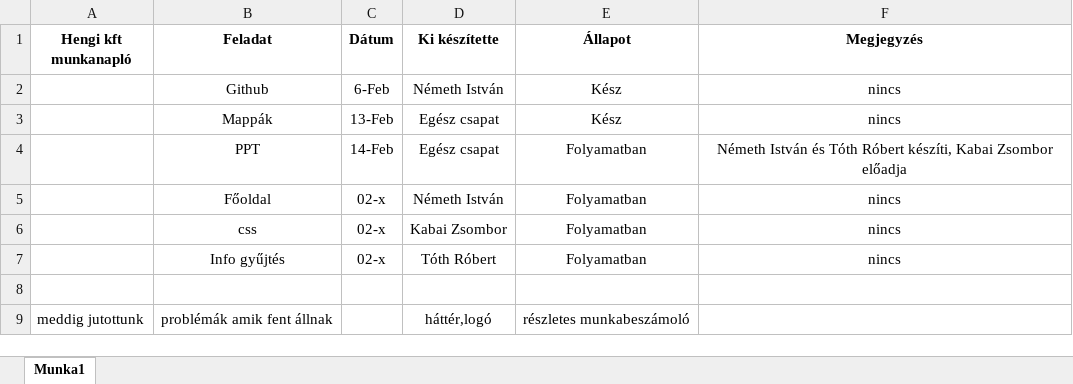
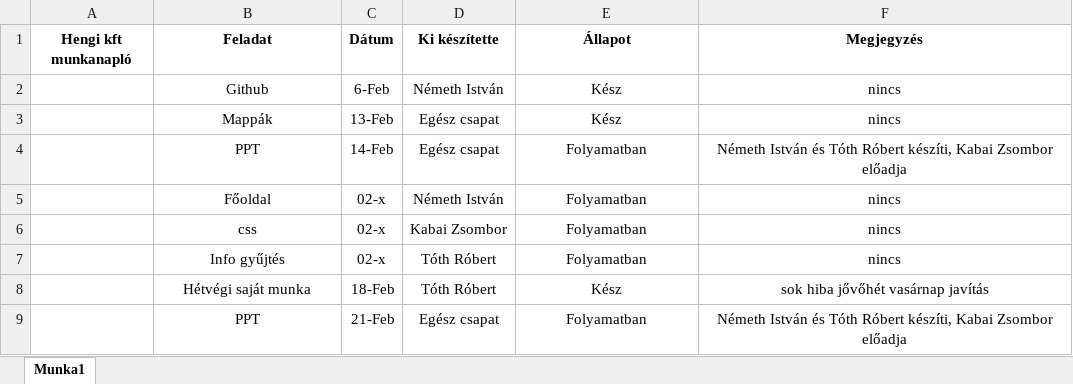
Before and after one commit to anorexiasnosika/v-tech_izsr, an Excel workbook: munkanaplo/munkanapló_hengikft.xlsx, sheet Munka1, drawn as a sheet; values as stored, in another font and other column widths than the file's, no borders; removed rows and columns are numbered as before the commit, all else as after; the diff names each change by its address in the sheet, - before the commit and + after, or states it on an @@ line.

```diff
--- a/munkanaplo/munkanapló_hengikft.xlsx (sheet Munka1)
+++ b/munkanaplo/munkanapló_hengikft.xlsx (sheet Munka1)
-row 8: (empty)
+row 8:  | Hétvégi saját munka | 18-Feb | Tóth Róbert | Kész | sok hiba jővőhét vasárnap javítás
-row 9: meddig jutottunk | problémák amik fent állnak |  | háttér,logó | részletes munkabeszámoló
+row 9:  | PPT | 21-Feb | Egész csapat | Folyamatban | Németh István és Tóth Róbert készíti, Kabai Zsombor előadja
```
Also changed, not shown: 8 other files.
